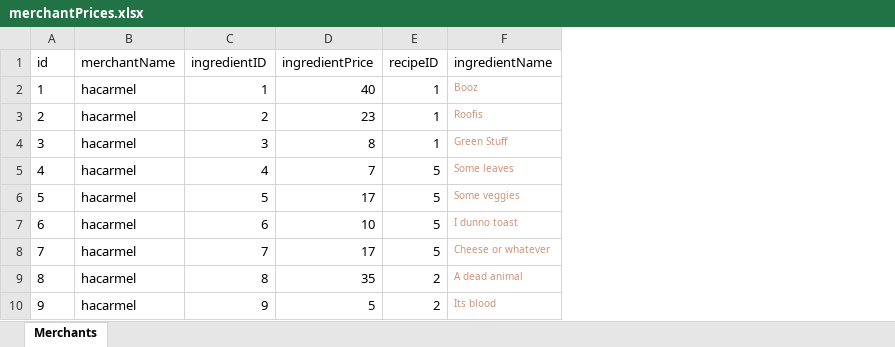
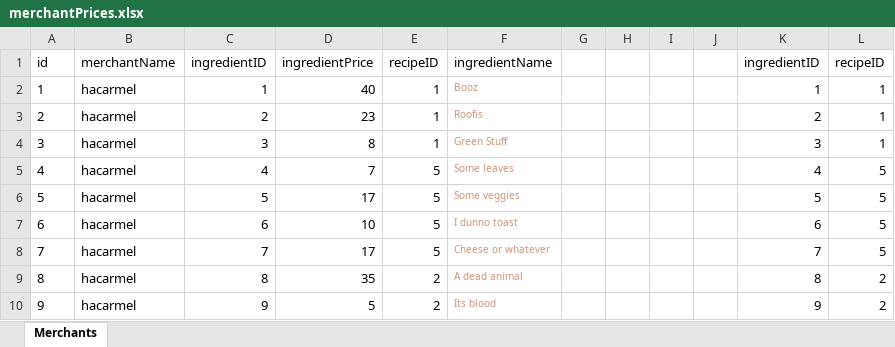
Before and after one commit to DanDaManEker/DinnerParty, an Excel workbook: app/resources/sqldata/merchantPrices.xlsx, sheet Merchants, drawn as a sheet; only a part is shown; values as stored, in another font and other column widths than the file's, no borders; the diff names each change by its address in the sheet, - before the commit and + after, or states it on an @@ line.

```diff
--- a/app/resources/sqldata/merchantPrices.xlsx (sheet Merchants)
+++ b/app/resources/sqldata/merchantPrices.xlsx (sheet Merchants)
+column G, empty
+column H, empty
+column I, empty
+column J, empty
+column K, rows 1-10: ingredientID | 1 | 2 | 3 | 4 | 5 | 6 | 7 | 8 | 9
+column L, rows 1-10: recipeID | 1 | 1 | 1 | 5 | 5 | 5 | 5 | 2 | 2
```
Also changed, not shown: 11 other files.
